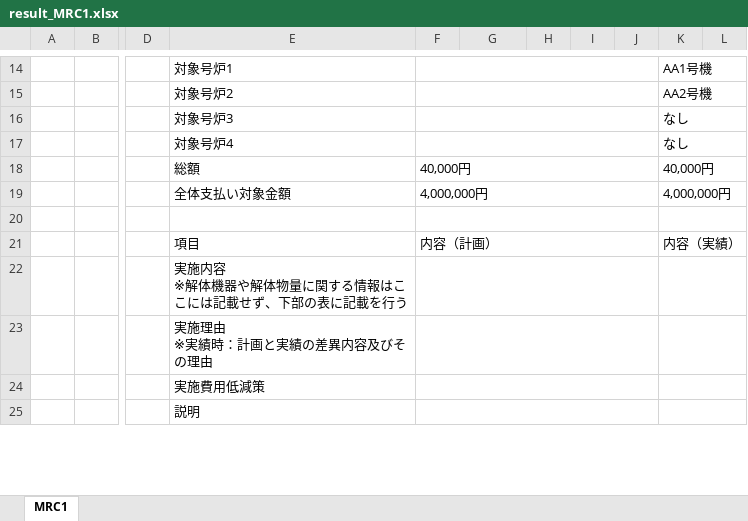
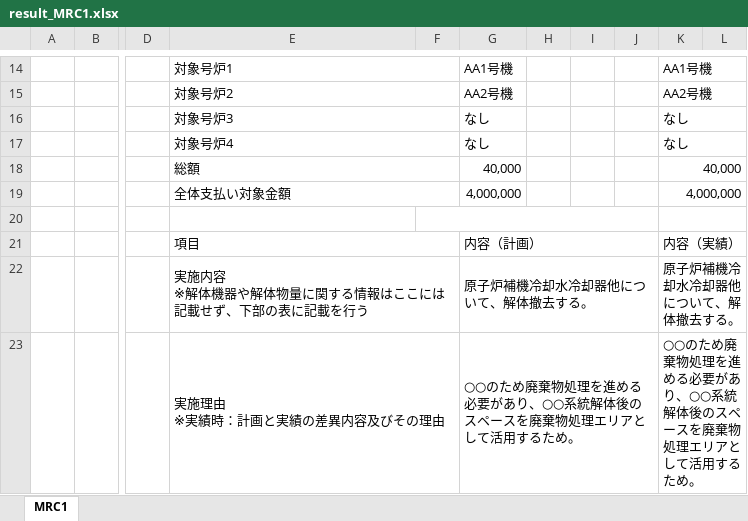
Before and after one commit to monigairu/PPOOCC, an Excel workbook: data/form_generation/output/result_MRC1.xlsx, sheet MRC1, drawn as a sheet; only a part is shown, gaps mark what is left out; values as stored, in another font and other column widths than the file's, no cell formats; removed rows and columns are numbered as before the commit, all else as after; rows hold the shown columns only; ↵ is a line break in a cell; the diff covers the shown part only; the diff names each change by its address in the sheet, - before the commit and + after, or states it on an @@ line.

```diff
--- a/data/form_generation/output/result_MRC1.xlsx (sheet MRC1)
+++ b/data/form_generation/output/result_MRC1.xlsx (sheet MRC1)
+E14:F14 merged
-F14:J14 merged
-G14: (empty)
+G14: AA1号機
+E15:F15 merged
-F15:J15 merged
-G15: (empty)
+G15: AA2号機
+E16:F16 merged
-F16:J16 merged
-G16:G17: (empty)
+G16:G17: なし
+E17:F17 merged
-F17:J17 merged
+E18:F18 merged
-F18: 40,000円
+F18: (empty)
-F18:J18 merged
-G18: (empty)
+G18: 40,000
-K18: 40,000円
+K18: 40,000
+E19:F19 merged
-F19: 4,000,000円
+F19: (empty)
-F19:J19 merged
-G19: (empty)
+G19: 4,000,000
-K19: 4,000,000円
+K19: 4,000,000
+E21:F21 merged
-F21: 内容（計画）
+F21: (empty)
-F21:J21 merged
-G21: (empty)
+G21: 内容（計画）
+G21:J21 merged
-row 22:  |  |  | 実施内容 ↵ ※解体機器や解体物量に関する情報はここには記載せず、下部の表に記載を行う
-row 23:  |  |  | 実施理由 ↵ ※実績時：計画と実績の差異内容及びその理由
-row 24:  |  |  | 実施費用低減策
-row 25:  |  |  | 説明
+row 22:  |  |  | 実施内容 ↵ ※解体機器や解体物量に関する情報はここには記載せず、下部の表に記載を行う |  | 原子炉補機冷却水冷却器他について、解体撤去する。 |  |  |  | 原子炉補機冷却水冷却器他について、解体撤去する。
+row 23:  |  |  | 実施理由 ↵ ※実績時：計画と実績の差異内容及びその理由 |  | ○○のため廃棄物処理を進める必要があり、○○系統解体後のスペースを廃棄物処理エリアとして活用するため。 |  |  |  | ○○のため廃棄物処理を進める必要があり、○○系統解体後のスペースを廃棄物処理エリアとして活用するため。
```
Also changed, not shown: 9 added rows, 5 removed rows, 10 edited cells and merged cells elsewhere in this sheet, cell formats, data/form_generation/input/templates/frameB_MRC.xlsx, 28 other files.
